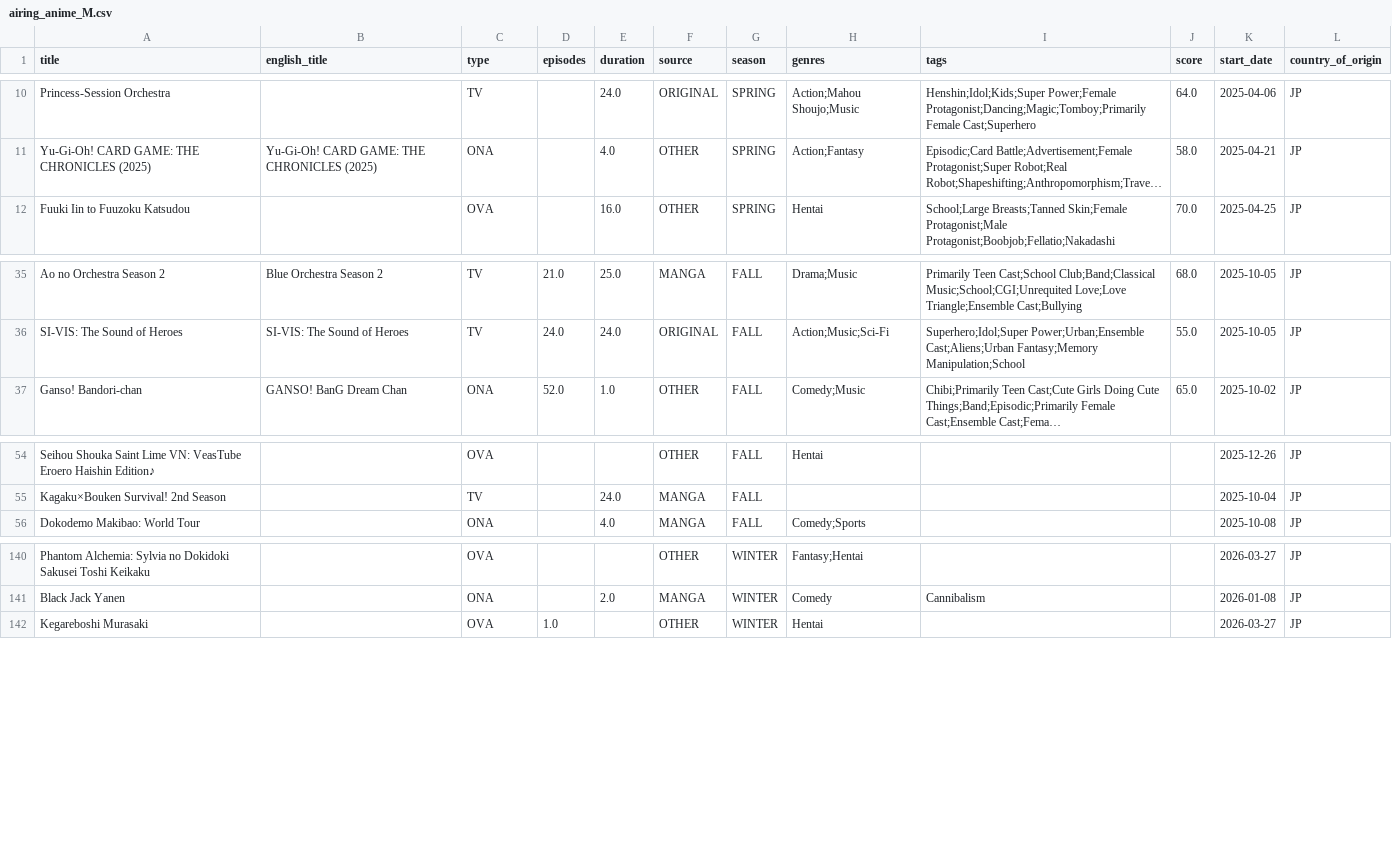
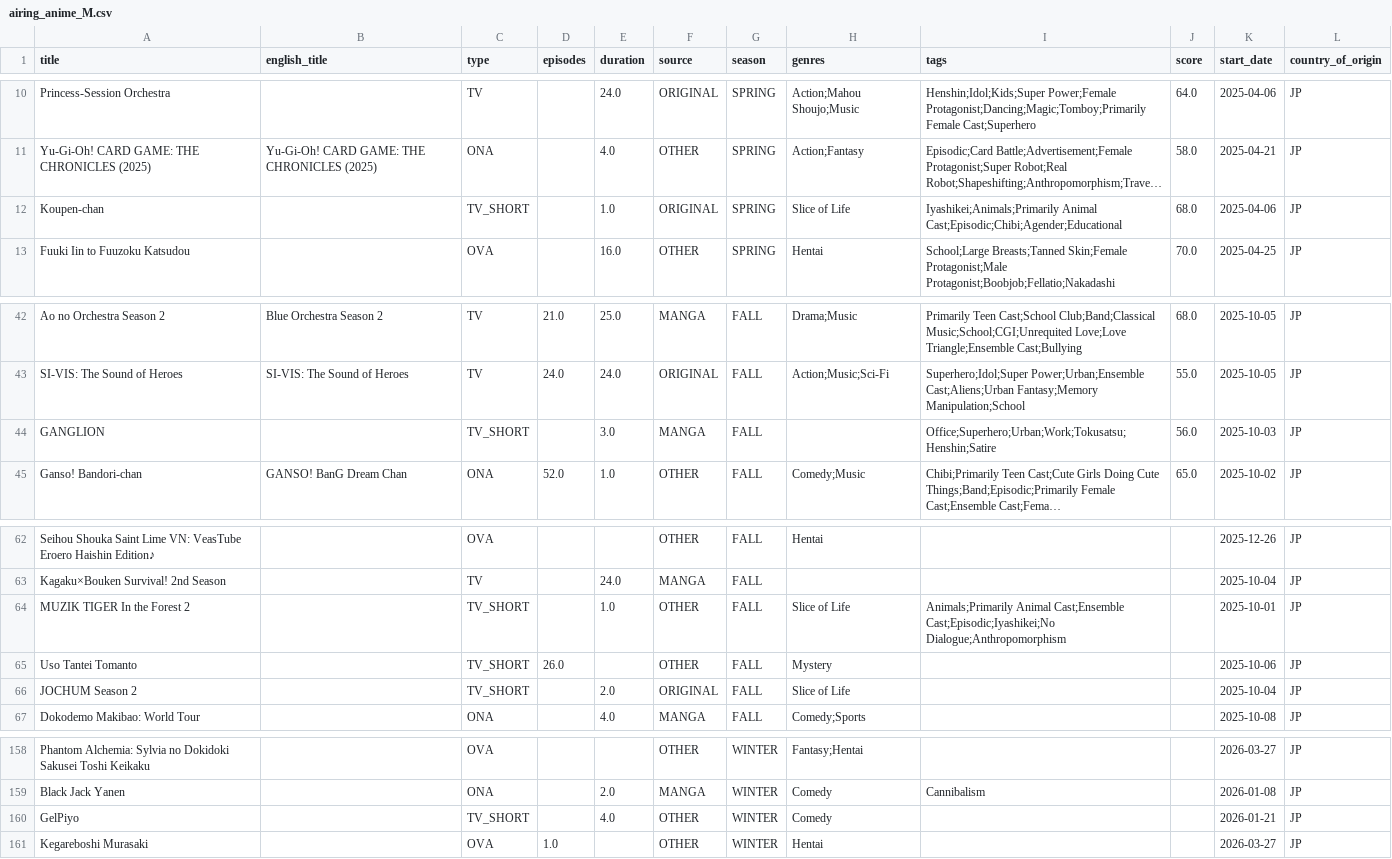
Before and after one commit to Andres-pixel35/Anime-dashboard, a CSV file: data/modified/airing_anime_M.csv, drawn as a sheet; only a part is shown, gaps mark what is left out; long unchanged cells end in …; the diff covers the shown part only; the diff names each change by its address in the sheet, - before the commit and + after, or states it on an @@ line.

```diff
--- a/data/modified/airing_anime_M.csv
+++ b/data/modified/airing_anime_M.csv
+row 12: Koupen-chan |  | TV_SHORT |  | 1.0 | ORIGINAL | SPRING | Slice of Life | Iyashikei;Animals;Primarily Animal Cast;Episodic;Chibi;Agender;Educational | 68.0 | 2025-04-06 | JP
+row 44: GANGLION |  | TV_SHORT |  | 3.0 | MANGA | FALL |  | Office;Superhero;Urban;Work;Tokusatsu;Henshin;Satire | 56.0 | 2025-10-03 | JP
+row 64: MUZIK TIGER In the Forest 2 |  | TV_SHORT |  | 1.0 | OTHER | FALL | Slice of Life | Animals;Primarily Animal Cast;Ensemble Cast;Episodic;Iyashikei;No Dialogue;Anthropomorphism |  | 2025-10-01 | JP
+row 65: Uso Tantei Tomanto |  | TV_SHORT | 26.0 |  | OTHER | FALL | Mystery |  |  | 2025-10-06 | JP
+row 66: JOCHUM Season 2 |  | TV_SHORT |  | 2.0 | ORIGINAL | FALL | Slice of Life |  |  | 2025-10-04 | JP
+row 160: GelPiyo |  | TV_SHORT |  | 4.0 | OTHER | WINTER | Comedy |  |  | 2026-01-21 | JP
```
Also changed, not shown: 13 added rows elsewhere in this file, data/final/final.csv, 9 other files.
